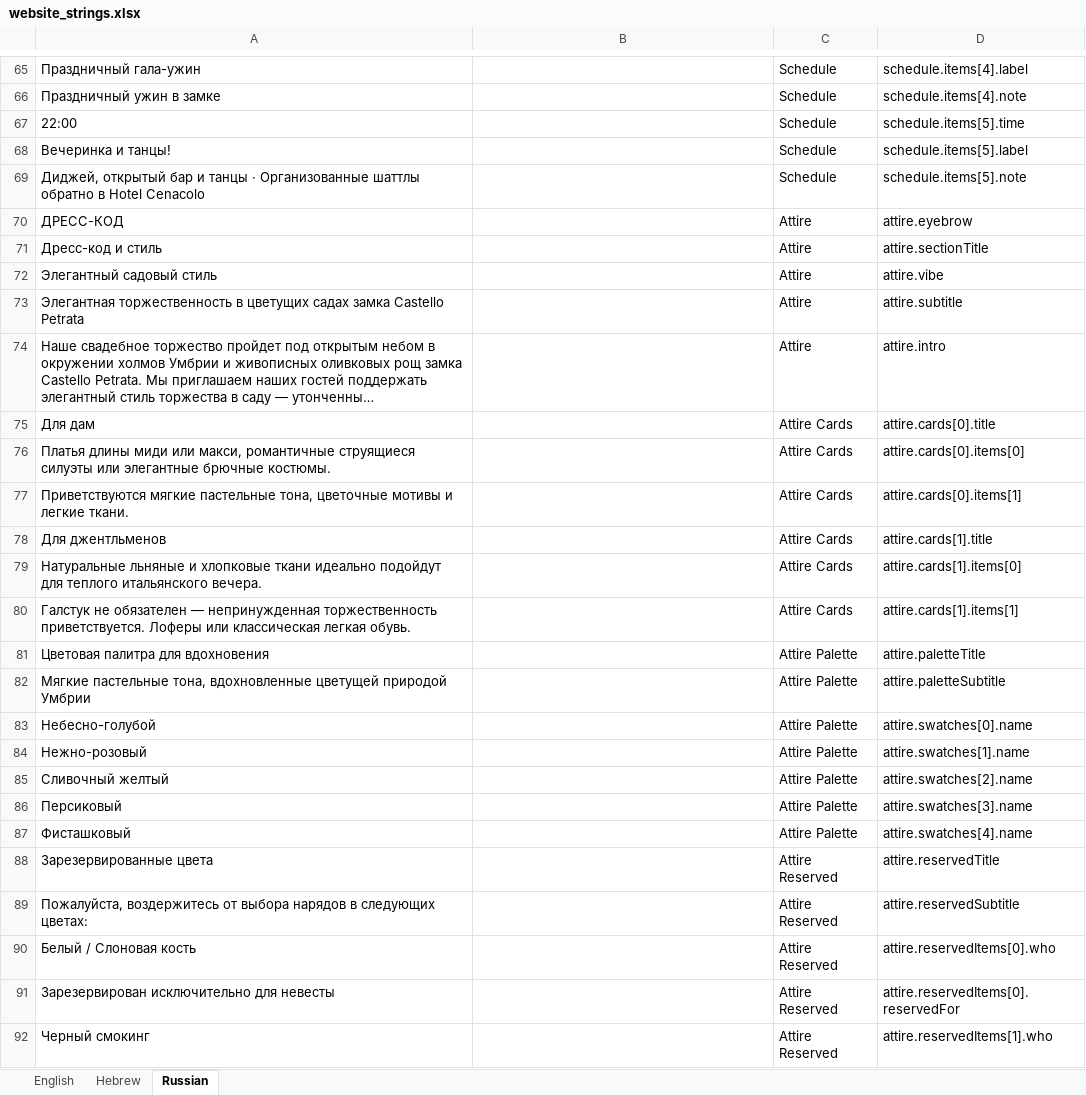
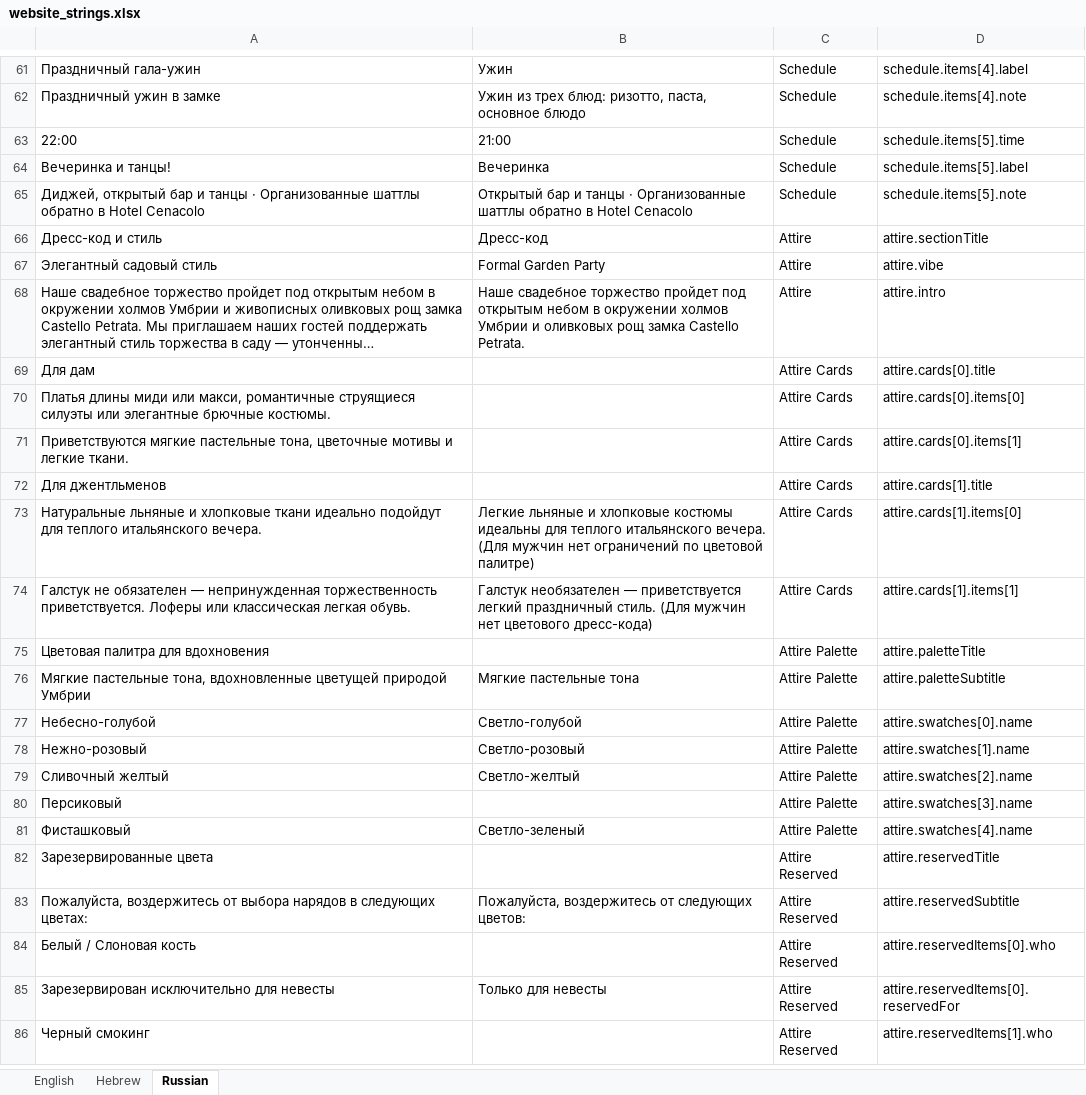
Before and after one commit to ronyunker/ronyunker.github.io, an Excel workbook: website_strings.xlsx, sheet Russian, drawn as a sheet; only a part is shown, gaps mark what is left out; long unchanged cells end in …; values as stored, in another font and other column widths than the file's, no cell formats; removed rows and columns are numbered as before the commit, all else as after; the diff covers the shown part only; the diff names each change by its address in the sheet, - before the commit and + after, or states it on an @@ line.

```diff
--- a/website_strings.xlsx (sheet Russian)
+++ b/website_strings.xlsx (sheet Russian)
-B61: (empty)
+B61: Ужин
-B62: (empty)
+B62: Ужин из трех блюд: ризотто, паста, основное блюдо
-B63: (empty)
+B63: 21:00
-B64: (empty)
+B64: Вечеринка
-B65: (empty)
+B65: Открытый бар и танцы · Организованные шаттлы обратно в Hotel Cenacolo
-row 70: ДРЕСС-КОД |  | Attire | attire.eyebrow
-B66: (empty)
+B66: Дресс-код
-B67: (empty)
+B67: Formal Garden Party
-row 73: Элегантная торжественность в цветущих садах замка Castello Petrata |  | Attire | attire.subtitle
-B68: (empty)
+B68: Наше свадебное торжество пройдет под открытым небом в окружении холмов Умбрии и оливковых рощ замка Castello Petrata.
-B73: (empty)
+B73: Легкие льняные и хлопковые костюмы идеальны для теплого итальянского вечера. (Для мужчин нет ограничений по цветовой палитре)
-B74: (empty)
+B74: Галстук необязателен — приветствуется легкий праздничный стиль. (Для мужчин нет цветового дресс-кода)
-B76: (empty)
+B76: Мягкие пастельные тона
-B77: (empty)
+B77: Светло-голубой
-B78: (empty)
+B78: Светло-розовый
-B79: (empty)
+B79: Светло-желтый
-B81: (empty)
+B81: Светло-зеленый
-B83: (empty)
+B83: Пожалуйста, воздержитесь от следующих цветов:
-B85: (empty)
+B85: Только для невесты
```
Also changed, not shown: 15 removed rows and 36 edited cells elsewhere in this sheet, sheet English, sheet Hebrew, cell formats, 3 other files.
